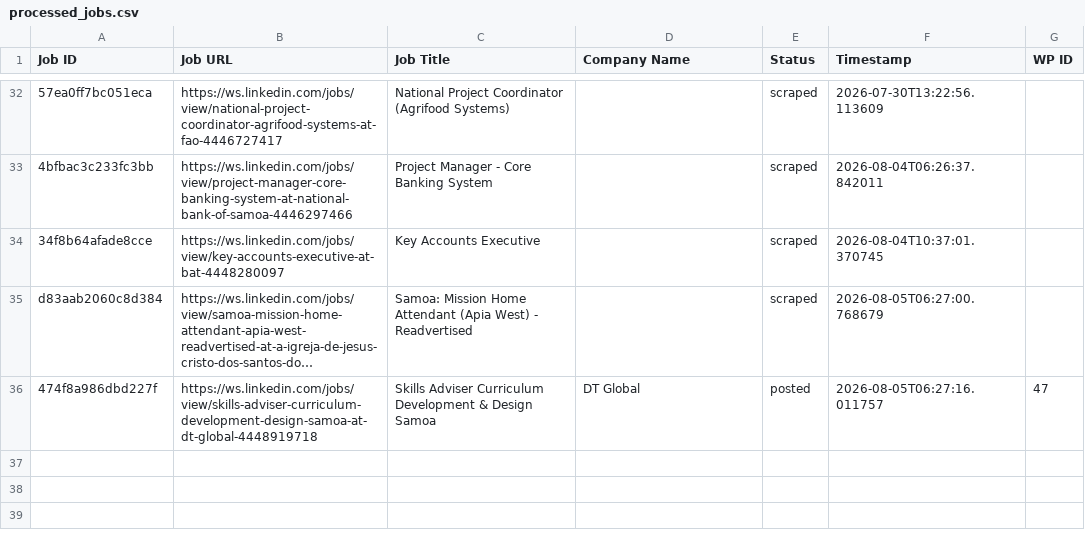
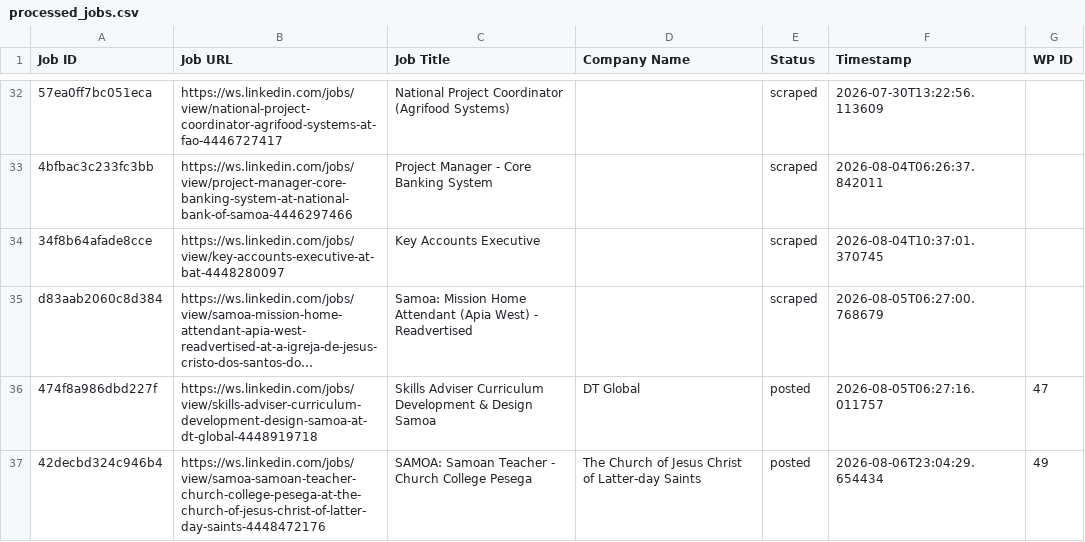
Before and after one commit to innovationinc2000/ws, a CSV file: processed_jobs.csv, drawn as a sheet; only a part is shown, gaps mark what is left out; long unchanged cells end in …; the diff names each change by its address in the sheet, - before the commit and + after, or states it on an @@ line.

```diff
--- a/processed_jobs.csv
+++ b/processed_jobs.csv
+row 37: 42decbd324c946b4 | https://ws.linkedin.com/jobs/view/samoa-samoan-teacher-church-college-pesega-at-the-church-of-jesus-christ-of-latter-day-saints-4448472176 | SAMOA: Samoan Teacher - Church College Pesega | The Church of Jesus Christ of Latter-day Saints | posted | 2026-08-06T23:04:29.654434 | 49
```
